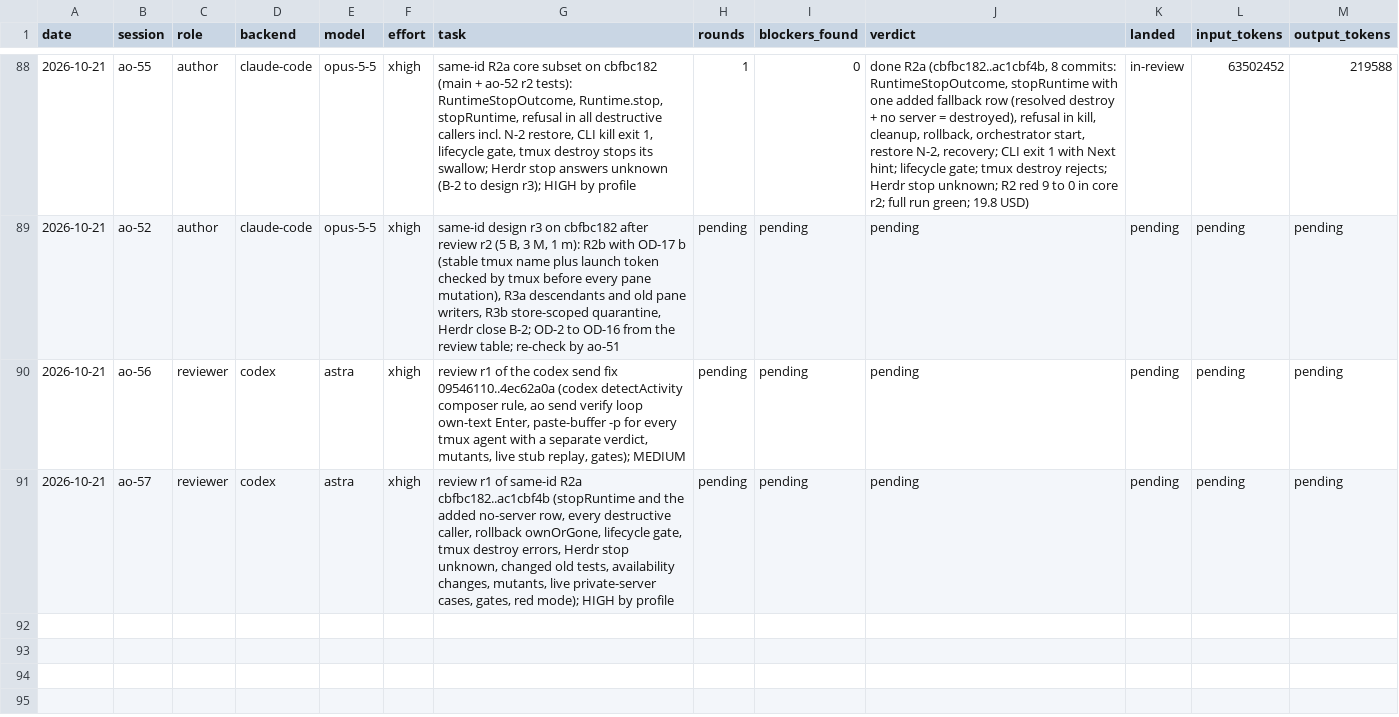
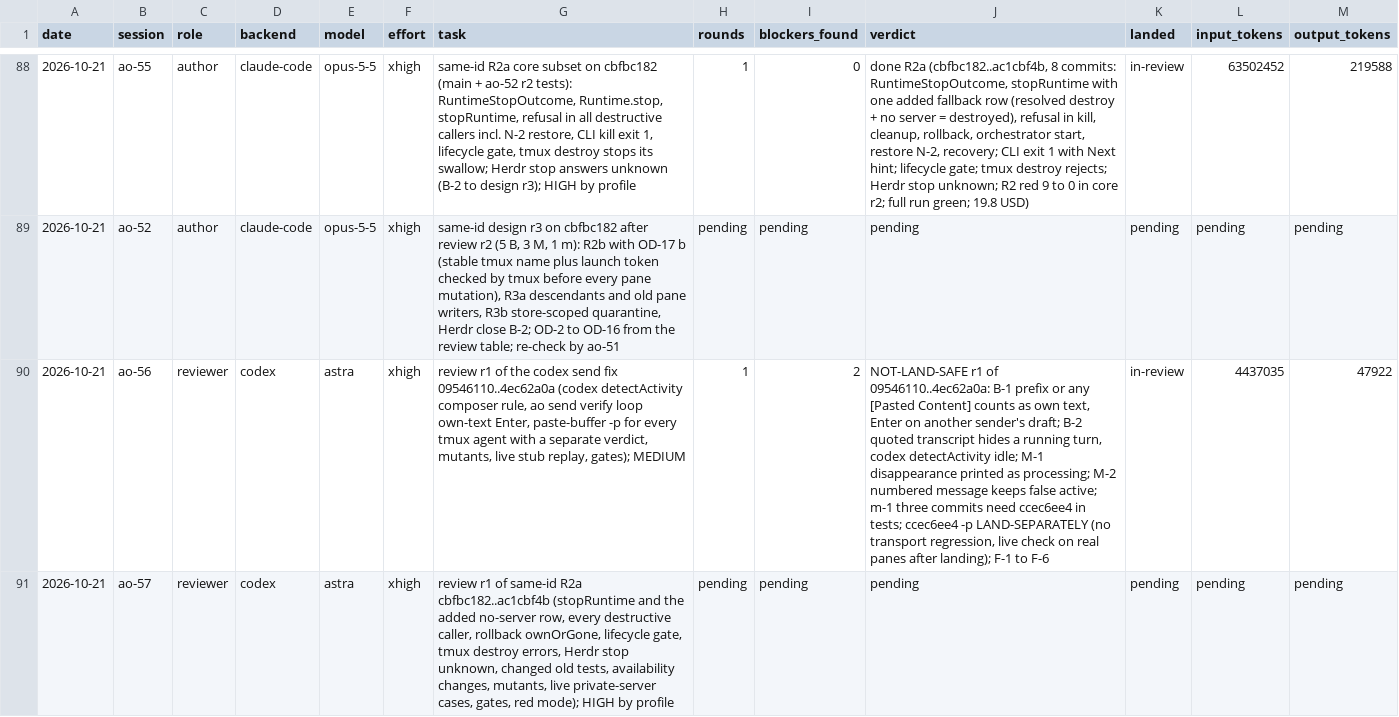
Before and after one commit to taisung/agent-orchestrator, a CSV file: development/artifacts/model_router_log/log.csv, drawn as a sheet; only a part is shown, gaps mark what is left out; the diff names each change by its address in the sheet, - before the commit and + after, or states it on an @@ line.

Commit message:
docs(development): record review r1 of the Codex send fix
Review r1 finds the send fix not land-safe: the rescue Enter can submit
another sender's text, and a quoted transcript can hide a running turn.
The bracketed-paste commit has no measured transport defect but must land
on its own.

```diff
--- a/development/artifacts/model_router_log/log.csv
+++ b/development/artifacts/model_router_log/log.csv
-H90 (rounds): pending
+H90 (rounds): 1
-I90 (blockers_found): pending
+I90 (blockers_found): 2
-J90 (verdict): pending
+J90 (verdict): NOT-LAND-SAFE r1 of 09546110..4ec62a0a: B-1 prefix or any [Pasted Content] counts as own text, Enter on another sender's draft; B-2 quoted transcript hides a running turn, codex detectActivity idle; M-1 disappearance printed as processing; M-2 numbered message keeps false active; m-1 three commits need ccec6ee4 in tests; ccec6ee4 -p LAND-SEPARATELY (no transport regression, live check on real panes after landing); F-1 to F-6
-K90 (landed): pending
+K90 (landed): in-review
-L90 (input_tokens): pending
+L90 (input_tokens): 4437035
-M90 (output_tokens): pending
+M90 (output_tokens): 47922
```
Also changed, not shown: 1 other file.
